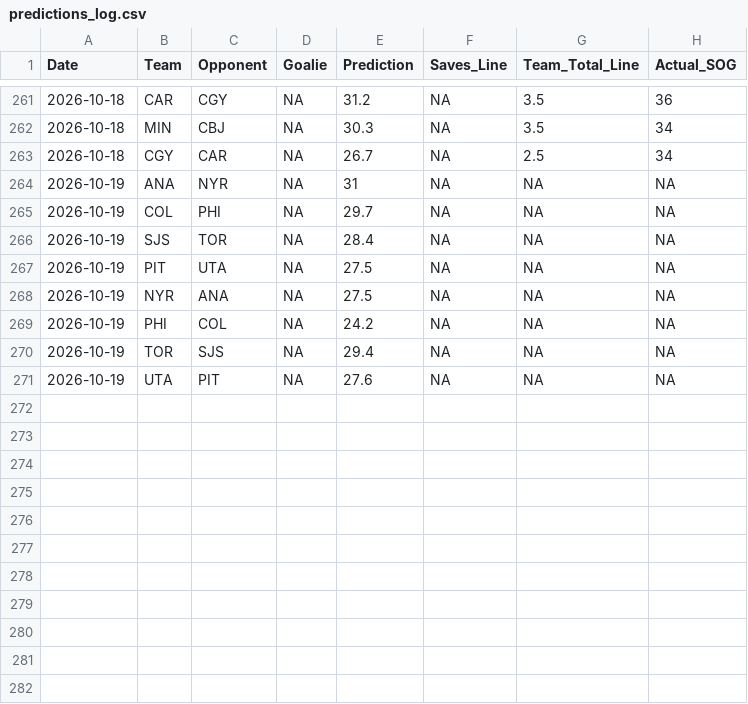
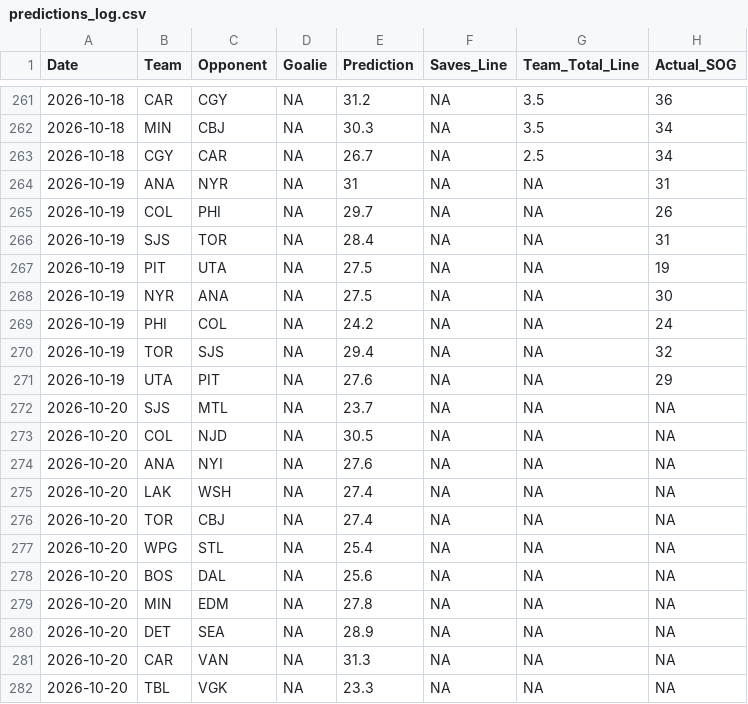
Before and after one commit to rysohn/nhl-sog-model, a CSV file: predictions_log.csv, drawn as a sheet; only a part is shown, gaps mark what is left out; the diff covers the shown part only.

```diff
--- a/predictions_log.csv
+++ b/predictions_log.csv
@@ -263,9 +263,20 @@ Date,Team,Opponent,Goalie,Prediction,Saves_Line,Team_Total_Line,Actual_SOG
 2026-10-18,CGY,CAR,NA,26.7,NA,2.5,34
-2026-10-19,ANA,NYR,NA,31,NA,NA,NA
-2026-10-19,COL,PHI,NA,29.7,NA,NA,NA
-2026-10-19,SJS,TOR,NA,28.4,NA,NA,NA
-2026-10-19,PIT,UTA,NA,27.5,NA,NA,NA
-2026-10-19,NYR,ANA,NA,27.5,NA,NA,NA
-2026-10-19,PHI,COL,NA,24.2,NA,NA,NA
-2026-10-19,TOR,SJS,NA,29.4,NA,NA,NA
-2026-10-19,UTA,PIT,NA,27.6,NA,NA,NA
+2026-10-19,ANA,NYR,NA,31,NA,NA,31
+2026-10-19,COL,PHI,NA,29.7,NA,NA,26
+2026-10-19,SJS,TOR,NA,28.4,NA,NA,31
+2026-10-19,PIT,UTA,NA,27.5,NA,NA,19
+2026-10-19,NYR,ANA,NA,27.5,NA,NA,30
+2026-10-19,PHI,COL,NA,24.2,NA,NA,24
+2026-10-19,TOR,SJS,NA,29.4,NA,NA,32
+2026-10-19,UTA,PIT,NA,27.6,NA,NA,29
+2026-10-20,SJS,MTL,NA,23.7,NA,NA,NA
+2026-10-20,COL,NJD,NA,30.5,NA,NA,NA
+2026-10-20,ANA,NYI,NA,27.6,NA,NA,NA
+2026-10-20,LAK,WSH,NA,27.4,NA,NA,NA
+2026-10-20,TOR,CBJ,NA,27.4,NA,NA,NA
+2026-10-20,WPG,STL,NA,25.4,NA,NA,NA
+2026-10-20,BOS,DAL,NA,25.6,NA,NA,NA
+2026-10-20,MIN,EDM,NA,27.8,NA,NA,NA
+2026-10-20,DET,SEA,NA,28.9,NA,NA,NA
+2026-10-20,CAR,VAN,NA,31.3,NA,NA,NA
+2026-10-20,TBL,VGK,NA,23.3,NA,NA,NA
```
Also changed, not shown: 11 added rows elsewhere in this file, 2 other files.
